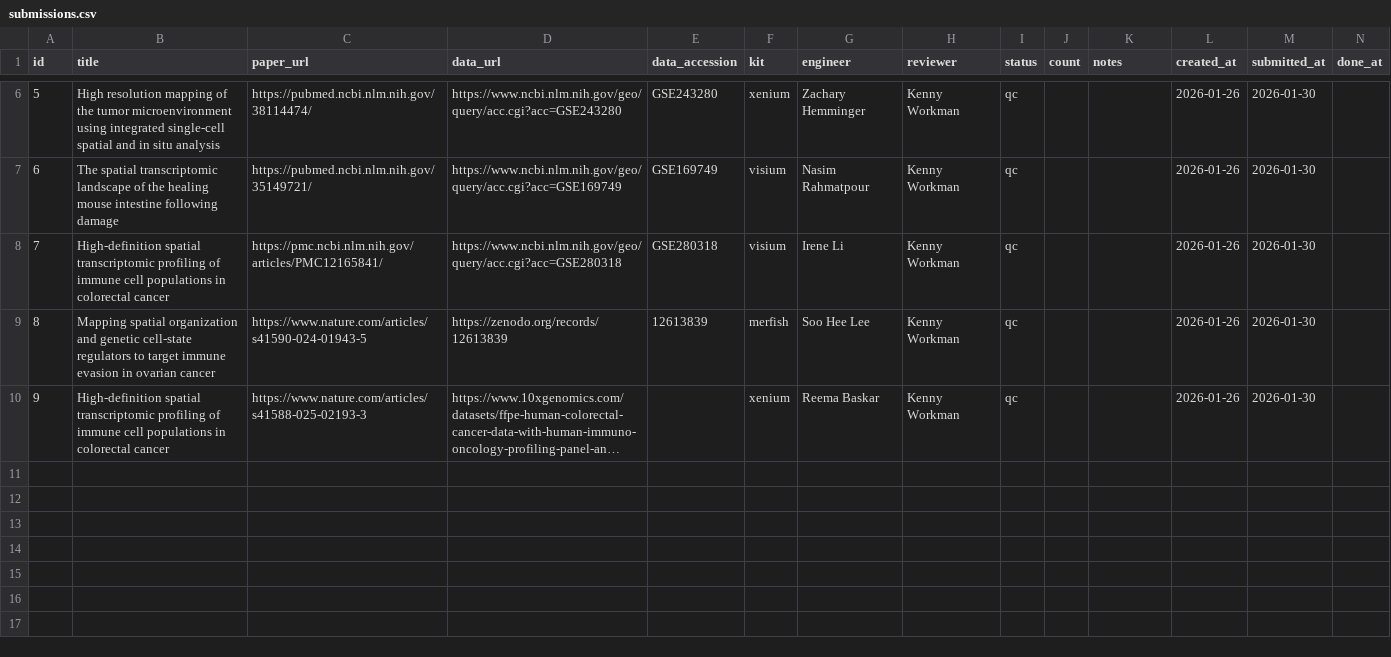
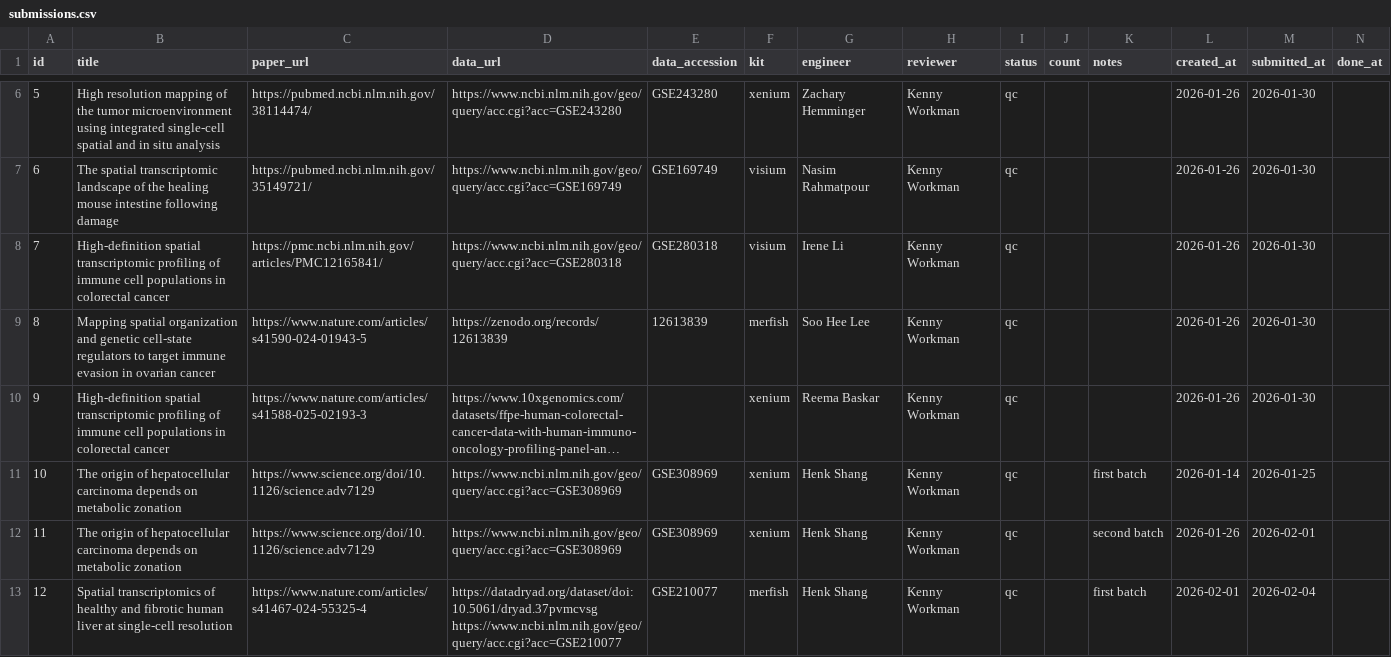
Before and after one commit to alfredoandere/evaluations_dashboard, a CSV file: public/submissions.csv, drawn as a sheet; only a part is shown, gaps mark what is left out; long unchanged cells end in …; the diff names each change by its address in the sheet, - before the commit and + after, or states it on an @@ line.

Commit message:
feat: add GitHub sync action and UI improvements
- Add GitHub Action to sync submissions.csv every 30 minutes
- Add sync status indicator in header
- Move Total Contributors to leaderboard header
- Change acceptance rate to show total orders (20)
- Fix sync time display to update every minute
- Add TOTAL_ORDERS config in mockData.ts

```diff
--- a/public/submissions.csv
+++ b/public/submissions.csv
+row 11: 10 | The origin of hepatocellular carcinoma depends on metabolic zonation | https://www.science.org/doi/10.1126/science.adv7129 | https://www.ncbi.nlm.nih.gov/geo/query/acc.cgi?acc=GSE308969 | GSE308969 | xenium | Henk Shang | Kenny Workman | qc |  | first batch | 2026-01-14 | 2026-01-25
+row 12: 11 | The origin of hepatocellular carcinoma depends on metabolic zonation | https://www.science.org/doi/10.1126/science.adv7129 | https://www.ncbi.nlm.nih.gov/geo/query/acc.cgi?acc=GSE308969 | GSE308969 | xenium | Henk Shang | Kenny Workman | qc |  | second batch | 2026-01-26 | 2026-02-01
+row 13: 12 | Spatial transcriptomics of healthy and fibrotic human liver at single-cell resolution | https://www.nature.com/articles/s41467-024-55325-4 | https://datadryad.org/dataset/doi:10.5061/dryad.37pvmcvsg https://www.ncbi.nlm.nih.gov/geo/query/acc.cgi?acc=GSE210077 | GSE210077 | merfish | Henk Shang | Kenny Workman | qc |  | first batch | 2026-02-01 | 2026-02-04
```
Also changed, not shown: 5 other files.
